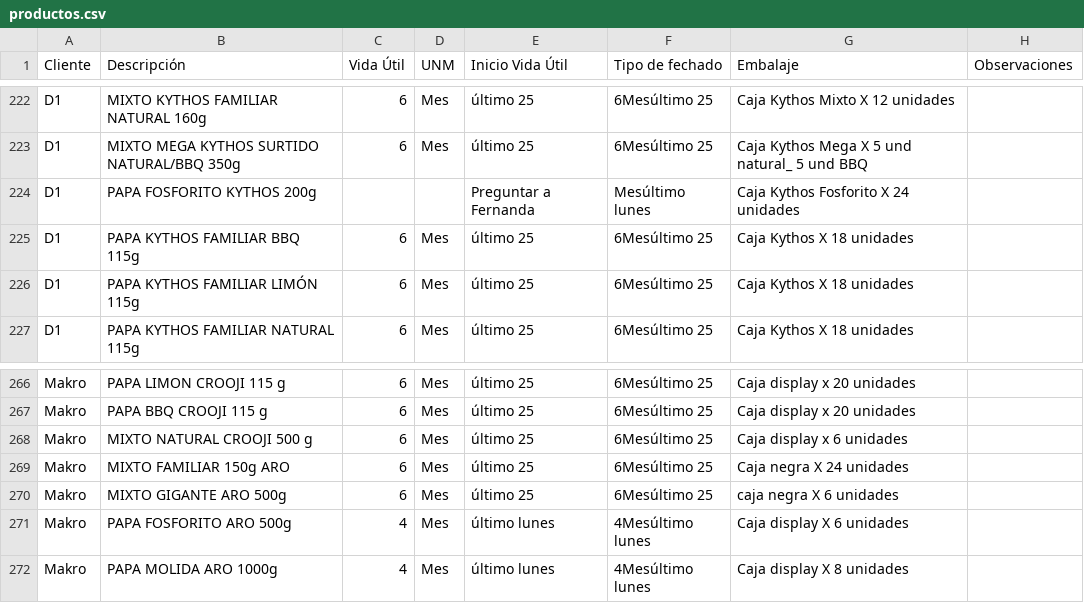
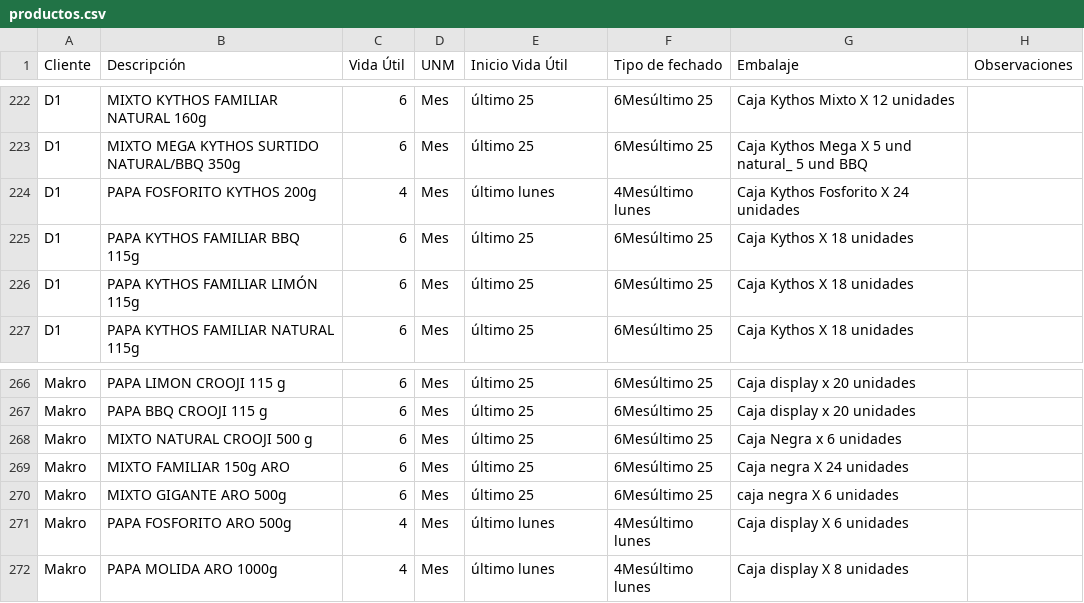
Before and after one commit to analistasgcproductosvicky-max/calculadora-fechas-vencimiento, a CSV file: productos.csv, drawn as a sheet; only a part is shown, gaps mark what is left out.

Commit message:
Actualizar productos.csv

```diff
--- a/productos.csv
+++ b/productos.csv
@@ -223,3 +223,3 @@ D1,MIXTO KYTHOS FAMILIAR NATURAL 160g,6,Mes,último 25,6Mesúltimo 25,Caja Kytho
 D1,MIXTO MEGA KYTHOS SURTIDO NATURAL/BBQ 350g,6,Mes,último 25,6Mesúltimo 25,Caja Kythos Mega X 5 und natural_ 5 und BBQ,
-D1,PAPA FOSFORITO KYTHOS 200g,,,Preguntar a Fernanda,Mesúltimo lunes,Caja Kythos Fosforito X 24 unidades,
+D1,PAPA FOSFORITO KYTHOS 200g,4,Mes, último lunes,4Mesúltimo lunes,Caja Kythos Fosforito X 24 unidades,
 D1,PAPA KYTHOS FAMILIAR BBQ 115g,6,Mes,último 25,6Mesúltimo 25,Caja Kythos X 18 unidades,
@@ -267,3 +267,3 @@ Makro,PAPA LIMON CROOJI 115 g,6,Mes,último 25,6Mesúltimo 25,Caja display x 20
 Makro,PAPA BBQ CROOJI 115 g,6,Mes,último 25,6Mesúltimo 25,Caja display x 20 unidades ,
-Makro,MIXTO NATURAL CROOJI 500 g,6,Mes,último 25,6Mesúltimo 25,Caja display x 6 unidades ,
+Makro,MIXTO NATURAL CROOJI 500 g,6,Mes,último 25,6Mesúltimo 25,Caja Negra x 6 unidades ,
 Makro,MIXTO FAMILIAR 150g ARO,6,Mes,último 25,6Mesúltimo 25,Caja negra X 24 unidades,
```
